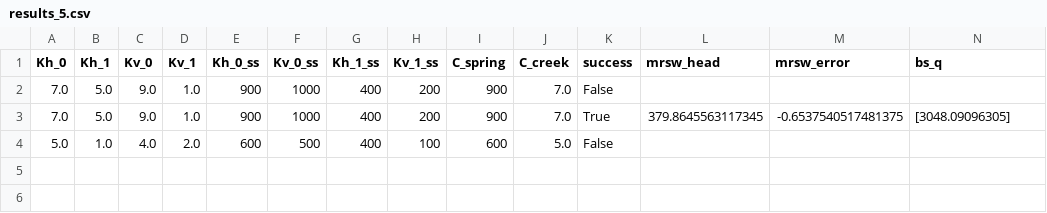
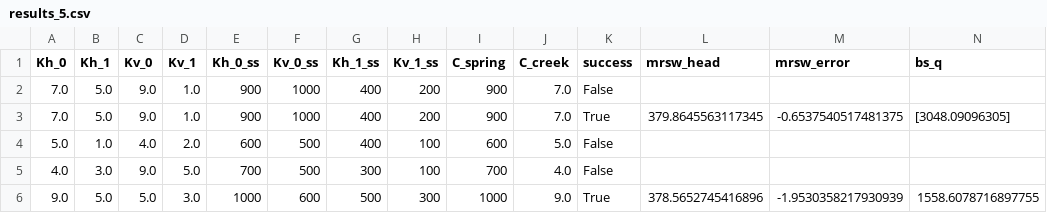
Before and after one commit to jhuang523/UMNBearSpring, a CSV file: EPM/steady_state/EPM_2layer_unconfined/results_5.csv, drawn as a sheet; only a part is shown; rows hold the shown columns only; the diff names each change by its address in the sheet, - before the commit and + after, or states it on an @@ line.

```diff
--- a/EPM/steady_state/EPM_2layer_unconfined/results_5.csv
+++ b/EPM/steady_state/EPM_2layer_unconfined/results_5.csv
+row 5: 4.0 | 3.0 | 9.0 | 5.0 | 700 | 500 | 300 | 100 | 700 | 4.0 | False
+row 6: 9.0 | 5.0 | 5.0 | 3.0 | 1000 | 600 | 500 | 300 | 1000 | 9.0 | True | 378.5652745416896 | -1.9530358217930939 | 1558.6078716897755
```
Also changed, not shown: EPM/steady_state/EPM_2layer_unconfined/results_1.csv, EPM/steady_state/EPM_2layer_unconfined/results_2.csv, 12 other files.
